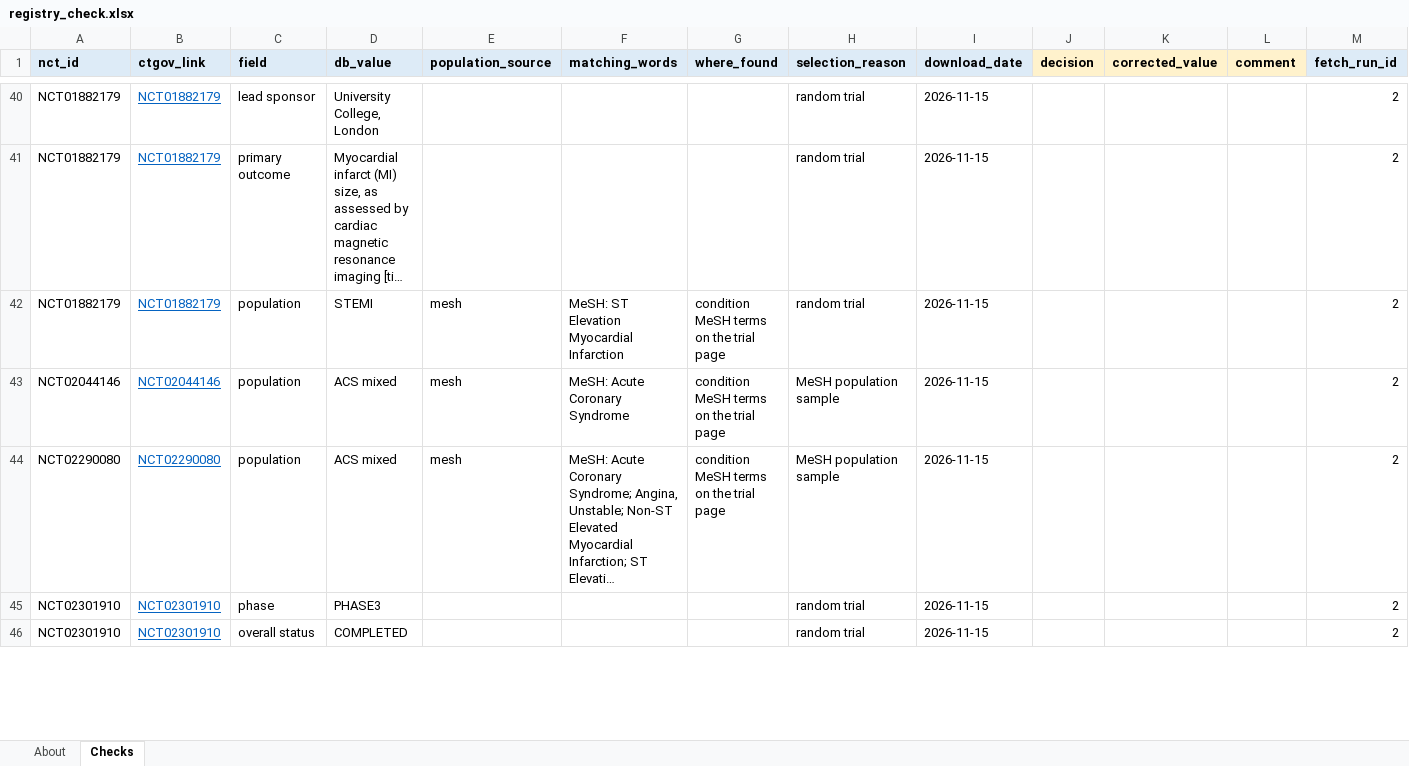
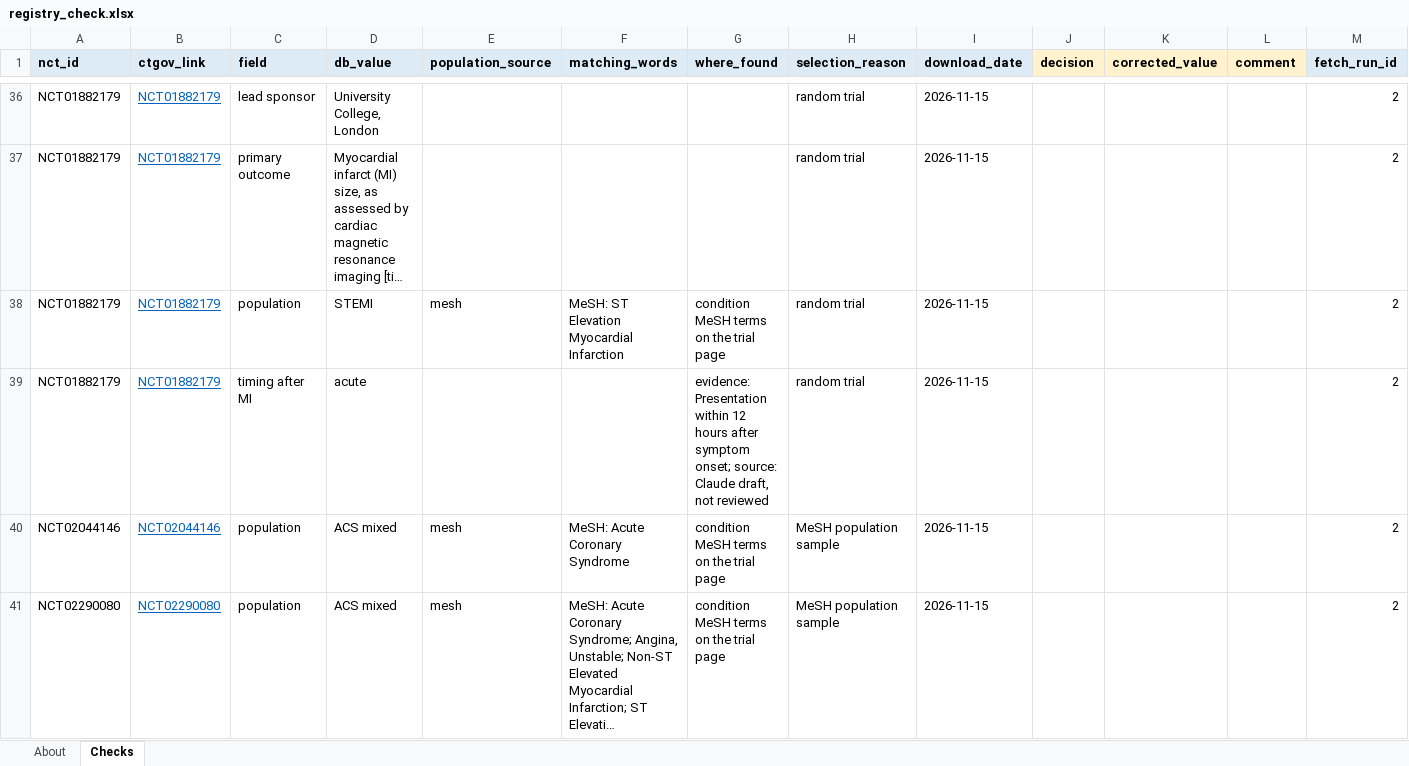
Before and after one commit to LeosphereMD/mi-clinical-trials-database, an Excel workbook: review/registry_check.xlsx, sheet Checks, drawn as a sheet; only a part is shown, gaps mark what is left out; long unchanged cells end in …; values as stored, in another font and other column widths than the file's, no borders; removed rows and columns are numbered as before the commit, all else as after; the diff covers the shown part only; the diff names each change by its address in the sheet, - before the commit and + after, or states it on an @@ line.

```diff
--- a/review/registry_check.xlsx (sheet Checks)
+++ b/review/registry_check.xlsx (sheet Checks)
+row 39: NCT01882179 | NCT01882179 | timing after MI | acute |  |  | evidence: Presentation within 12 hours after symptom onset; source: Claude draft, not reviewed | random trial | 2026-11-15 |  |  |  | 2
-row 45: NCT02301910 | NCT02301910 | phase | PHASE3 |  |  |  | random trial | 2026-11-15 |  |  |  | 2
-row 46: NCT02301910 | NCT02301910 | overall status | COMPLETED |  |  |  | random trial | 2026-11-15 |  |  |  | 2
```
Also changed, not shown: 9 added rows, 32 removed rows and 1 edited cell elsewhere in this sheet, sheet About, 4 other files.
